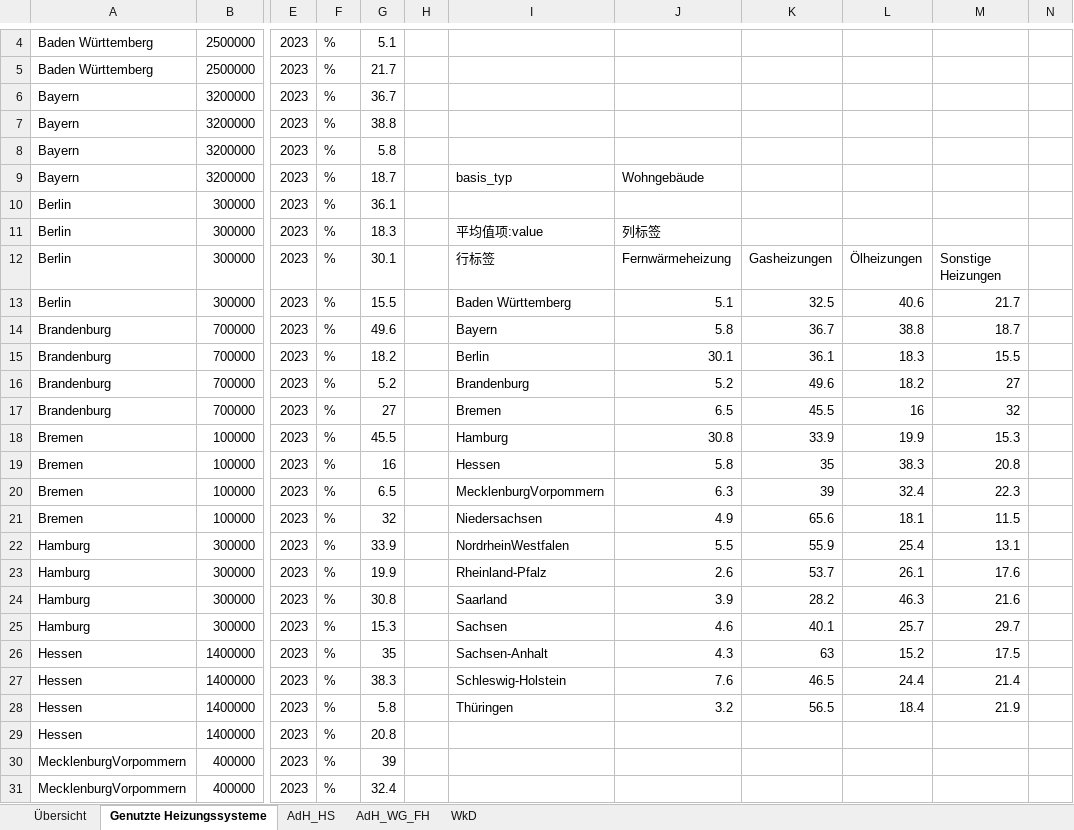
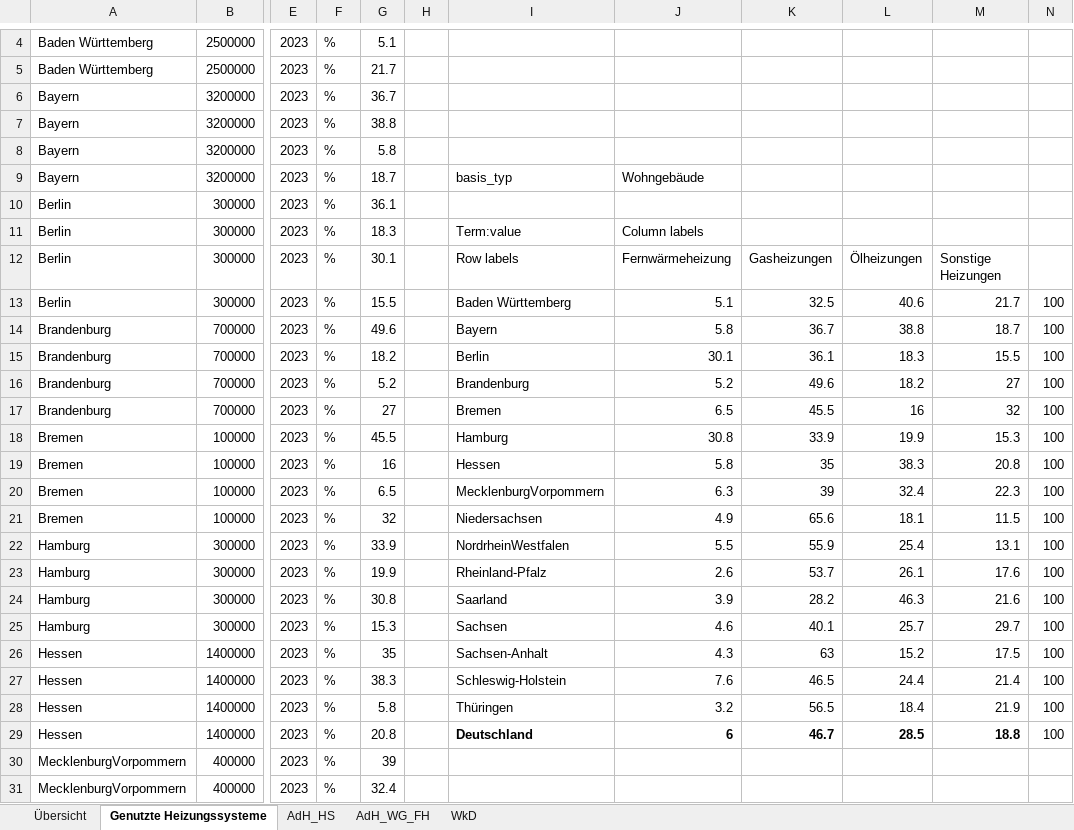
Before and after one commit to SongminYu/render, an Excel workbook: docs/data_prep/regional_data_wie_heizt_deutchland/Wie Heizt Deutschland_Daten von Bundesländern.xlsx, sheet Genutzte Heizungssysteme, drawn as a sheet; only a part is shown, gaps mark what is left out; values as stored, in another font and other column widths than the file's, no borders; charts and pictures and table styles not drawn; the diff names each change by its address in the sheet, - before the commit and + after, or states it on an @@ line.

```diff
--- a/docs/data_prep/regional_data_wie_heizt_deutchland/Wie Heizt Deutschland_Daten von Bundesländern.xlsx (sheet Genutzte Heizungssysteme)
+++ b/docs/data_prep/regional_data_wie_heizt_deutchland/Wie Heizt Deutschland_Daten von Bundesländern.xlsx (sheet Genutzte Heizungssysteme)
-I11: 平均值项:value
+I11: Term:value
-J11: 列标签
+J11: Column labels
-I12: 行标签
+I12: Row labels
-N13:N29: (empty)
+N13:N29: 100
-I29: (empty)
+I29: Deutschland
-J29: (empty)
+J29: 6
-K29: (empty)
+K29: 46.7
-L29: (empty)
+L29: 28.5
-M29: (empty)
+M29: 18.8
```
Also changed, not shown: charts or pictures, docs/data_prep/regional_data_wie_heizt_deutchland/Wie heizt Deutschland_Zusammenfassung .xlsx, 2 other files.
